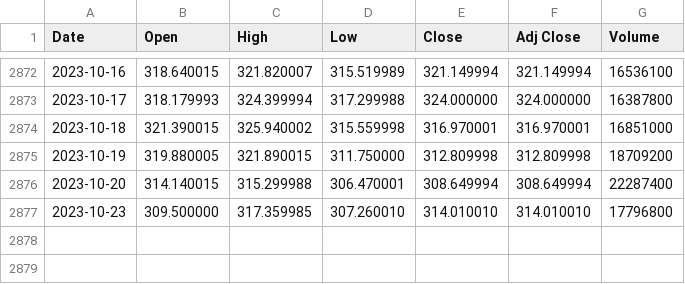
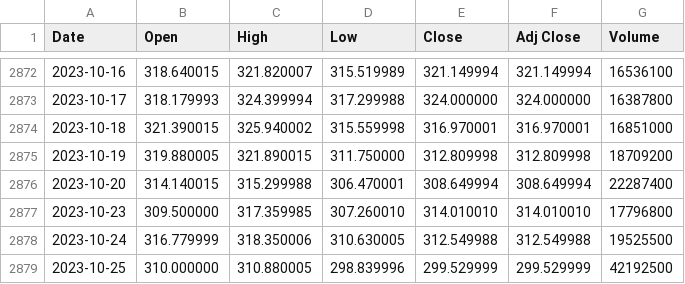
Before and after one commit to tlaw72/MetaStock, a CSV file: METAStockPrices.csv, drawn as a sheet; only a part is shown, gaps mark what is left out; the diff names each change by its address in the sheet, - before the commit and + after, or states it on an @@ line.

```diff
--- a/METAStockPrices.csv
+++ b/METAStockPrices.csv
+row 2878: 2023-10-24 | 316.779999 | 318.350006 | 310.630005 | 312.549988 | 312.549988 | 19525500
+row 2879: 2023-10-25 | 310.000000 | 310.880005 | 298.839996 | 299.529999 | 299.529999 | 42192500
```
Also changed, not shown: 25 other files.
